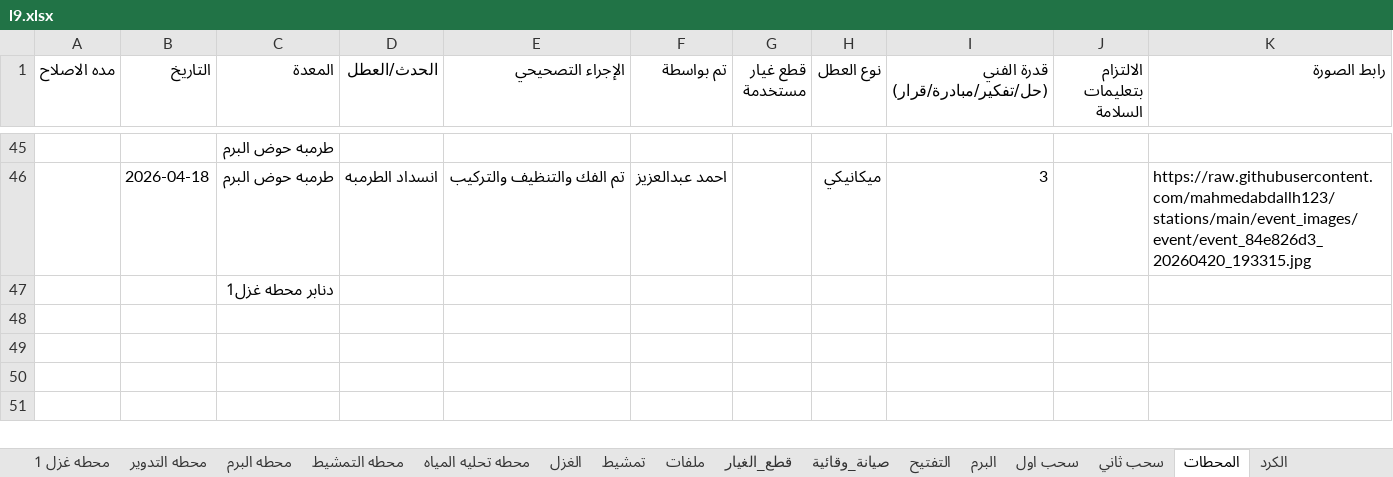
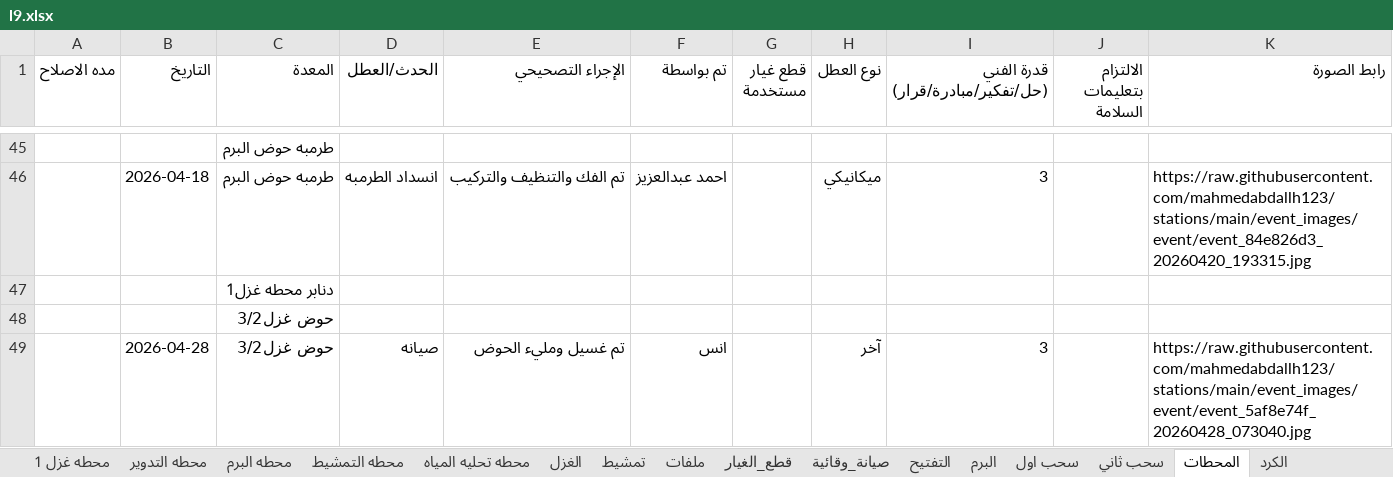
Before and after one commit to mahmedabdallh123/stations, an Excel workbook: l9.xlsx, sheet المحطات, drawn as a sheet; only a part is shown, gaps mark what is left out; values as stored, in another font and other column widths than the file's, no borders; the diff names each change by its address in the sheet, - before the commit and + after, or states it on an @@ line.

```diff
--- a/l9.xlsx (sheet المحطات)
+++ b/l9.xlsx (sheet المحطات)
+row 48:  |  | حوض غزل3/2
+row 49:  | 2026-04-28 | حوض غزل3/2 | صيانه | تم غسيل ومليء الحوض | انس |  | آخر | 3 |  | https://raw.githubusercontent.com/mahmedabdallh123/stations/main/event_images/event/event_5af8e74f_20260428_073040.jpg
```
Also changed, not shown: sheet الكرد, sheet صيانة_وقائية, sheet قطع_الغيار, sheet الضواغط, sheet تمشيط, sheet المكبس, 2 more sheets.
